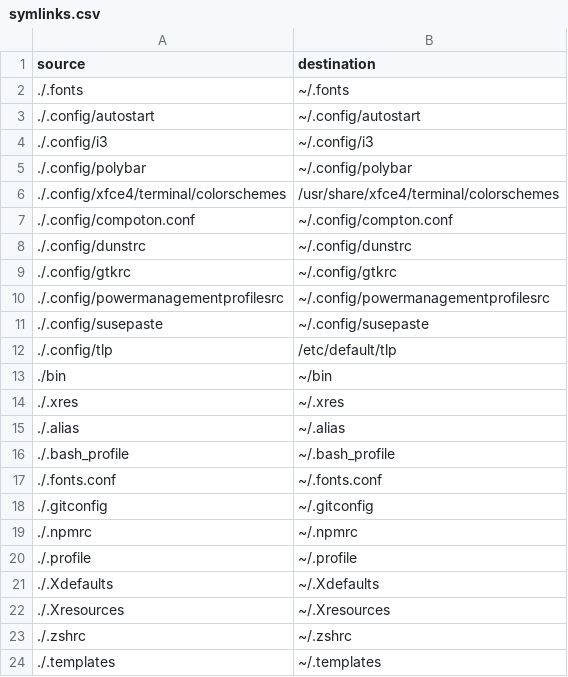
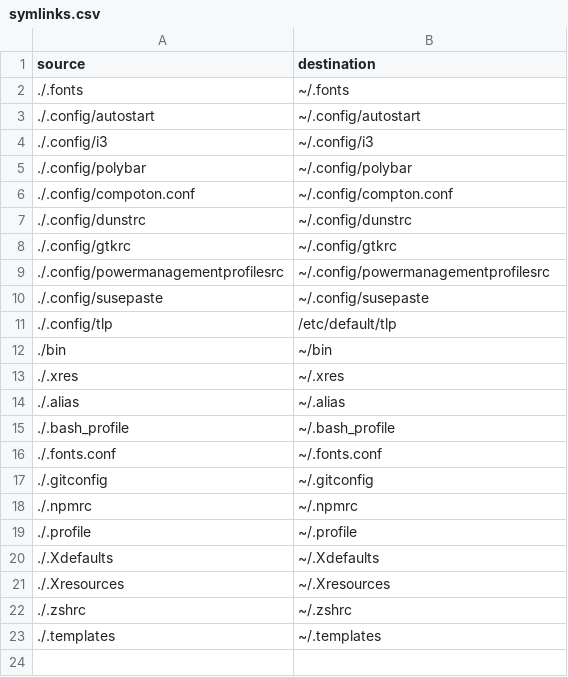
Before and after one commit to osiset/dots, a CSV file: symlinks.csv, drawn as a sheet; the diff names each change by its address in the sheet, - before the commit and + after, or states it on an @@ line.

Commit message:
ShellChecked scripts, modified scripts, added missing fonts, added ranger config

```diff
--- a/symlinks.csv
+++ b/symlinks.csv
-row 6: ./.config/xfce4/terminal/colorschemes | /usr/share/xfce4/terminal/colorschemes
```
Also changed, not shown: 29 other files.
